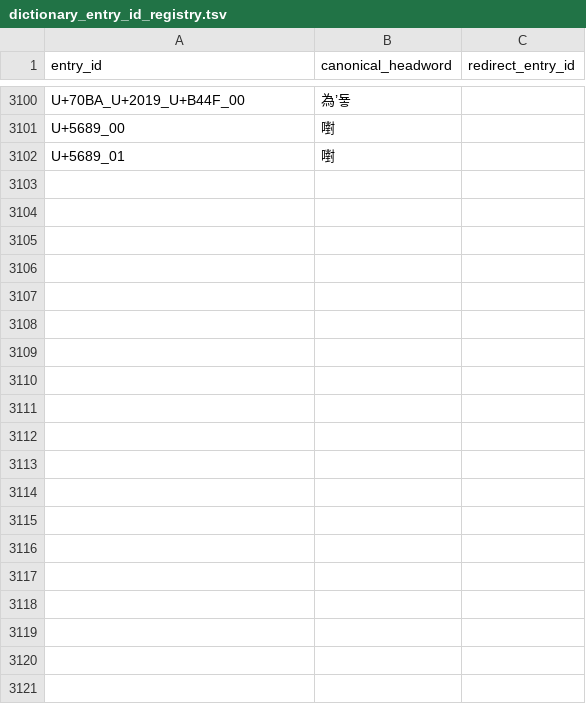
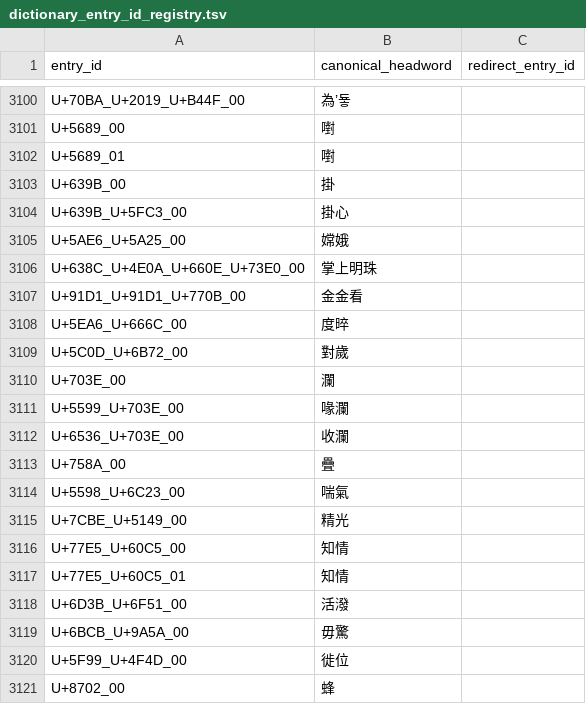
Before and after one commit to thehokkienlang/thehokkienlang.github.io, a TSV file: data/dictionary_entry_id_registry.tsv, drawn as a sheet; only a part is shown, gaps mark what is left out.

```diff
--- a/data/dictionary_entry_id_registry.tsv
+++ b/data/dictionary_entry_id_registry.tsv
@@ -3102 +3102,20 @@ U+5689_00	嚉
 U+5689_01	嚉	
+U+639B_00	掛	
+U+639B_U+5FC3_00	掛心	
+U+5AE6_U+5A25_00	嫦娥	
+U+638C_U+4E0A_U+660E_U+73E0_00	掌上明珠	
+U+91D1_U+91D1_U+770B_00	金金看	
+U+5EA6_U+666C_00	度晬	
+U+5C0D_U+6B72_00	對歲	
+U+703E_00	瀾	
+U+5599_U+703E_00	喙瀾	
+U+6536_U+703E_00	收瀾	
+U+758A_00	疊	
+U+5598_U+6C23_00	喘氣	
+U+7CBE_U+5149_00	精光	
+U+77E5_U+60C5_00	知情	
+U+77E5_U+60C5_01	知情	
+U+6D3B_U+6F51_00	活潑	
+U+6BCB_U+9A5A_00	毋驚	
+U+5F99_U+4F4D_00	徙位	
+U+8702_00	蜂	
```
Also changed, not shown: data/hokkien_hanri_dict.tsv, 11 other files.
